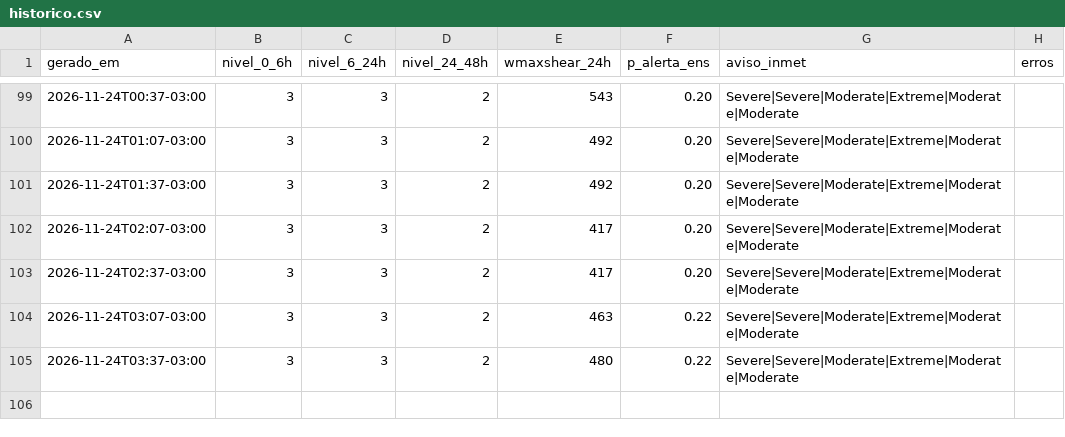
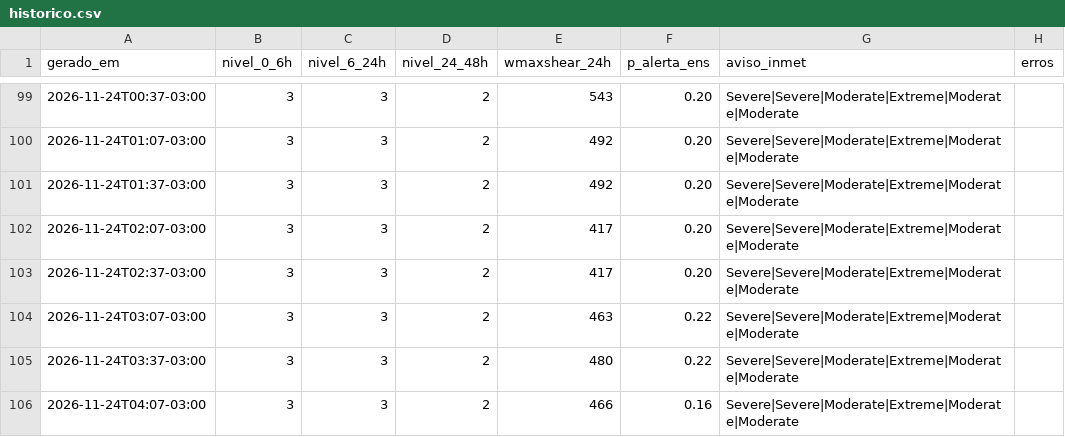
Before and after one commit to lfbarco74-arch/alerta-astorga, a CSV file: historico.csv, drawn as a sheet; only a part is shown, gaps mark what is left out; the diff names each change by its address in the sheet, - before the commit and + after, or states it on an @@ line.

```diff
--- a/historico.csv
+++ b/historico.csv
+row 106: 2026-11-24T04:07-03:00 | 3 | 3 | 2 | 466 | 0.16 | Severe|Severe|Moderate|Extreme|Moderate|Moderate
```
Also changed, not shown: 2 other files.
